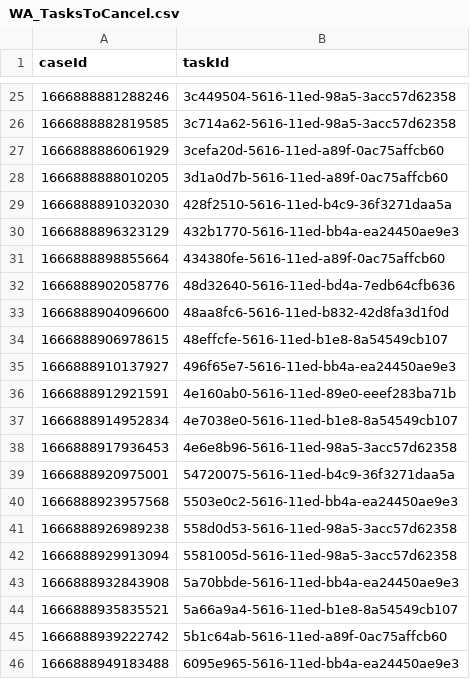
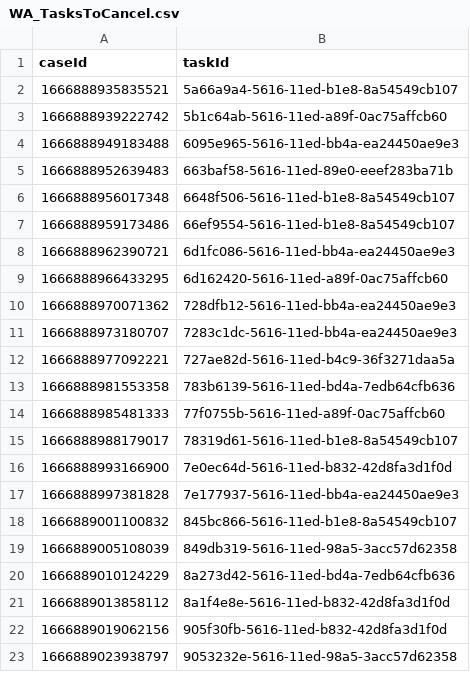
Before and after one commit to hmcts/wa-performance, a CSV file: src/gatling/resources/WA_TasksToCancel.csv, drawn as a sheet; only a part is shown, gaps mark what is left out; the shorter side is filled out with more unchanged rows; the diff covers the shown part only.

```diff
--- a/src/gatling/resources/WA_TasksToCancel.csv
+++ b/src/gatling/resources/WA_TasksToCancel.csv
@@ -25,20 +2 @@ caseId,taskId
-1666888881288246,3c449504-5616-11ed-98a5-3acc57d62358
-1666888882819585,3c714a62-5616-11ed-98a5-3acc57d62358
-1666888886061929,3cefa20d-5616-11ed-a89f-0ac75affcb60
-1666888888010205,3d1a0d7b-5616-11ed-a89f-0ac75affcb60
-1666888891032030,428f2510-5616-11ed-b4c9-36f3271daa5a
-1666888896323129,432b1770-5616-11ed-bb4a-ea24450ae9e3
-1666888898855664,434380fe-5616-11ed-a89f-0ac75affcb60
-1666888902058776,48d32640-5616-11ed-bd4a-7edb64cfb636
-1666888904096600,48aa8fc6-5616-11ed-b832-42d8fa3d1f0d
-1666888906978615,48effcfe-5616-11ed-b1e8-8a54549cb107
-1666888910137927,496f65e7-5616-11ed-bb4a-ea24450ae9e3
-1666888912921591,4e160ab0-5616-11ed-89e0-eeef283ba71b
-1666888914952834,4e7038e0-5616-11ed-b1e8-8a54549cb107
-1666888917936453,4e6e8b96-5616-11ed-98a5-3acc57d62358
-1666888920975001,54720075-5616-11ed-b4c9-36f3271daa5a
-1666888923957568,5503e0c2-5616-11ed-bb4a-ea24450ae9e3
-1666888926989238,558d0d53-5616-11ed-98a5-3acc57d62358
-1666888929913094,5581005d-5616-11ed-98a5-3acc57d62358
-1666888932843908,5a70bbde-5616-11ed-bb4a-ea24450ae9e3
 1666888935835521,5a66a9a4-5616-11ed-b1e8-8a54549cb107
```
Also changed, not shown: 23 removed rows elsewhere in this file, src/gatling/resources/CivilJudicialCaseData.csv, 1 other file.
